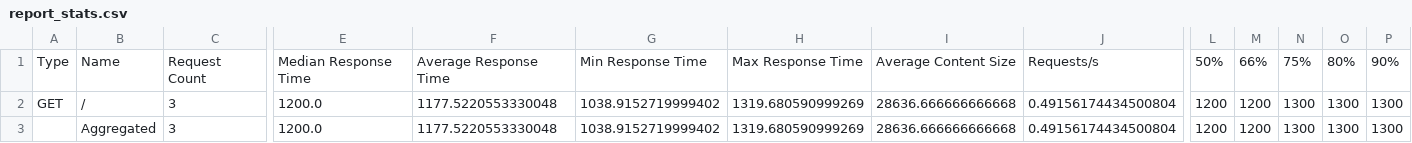
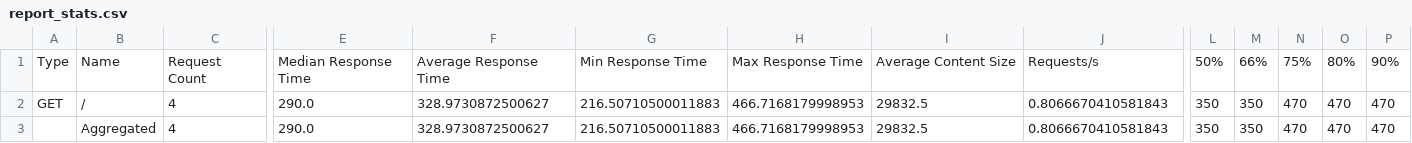
Before and after one commit to Tomaskoss/Locust_DP_repo, a CSV file: report_stats.csv, drawn as a sheet; only a part is shown, gaps mark what is left out; the diff covers the shown part only; the diff names each change by its address in the sheet, - before the commit and + after, or states it on an @@ line.

```diff
--- a/report_stats.csv
+++ b/report_stats.csv
-C2:C3: 3
+C2:C3: 4
-E2:E3: 1200.0
+E2:E3: 290.0
-F2:F3: 1177.5220553330048
+F2:F3: 328.9730872500627
-G2:G3: 1038.9152719999402
+G2:G3: 216.50710500011883
-H2:H3: 1319.680590999269
+H2:H3: 466.7168179998953
-I2:I3: 28636.666666666668
+I2:I3: 29832.5
-J2:J3: 0.49156174434500804
+J2:J3: 0.8066670410581843
-L2:L3: 1200
+L2:L3: 350
-M2:M3: 1200
+M2:M3: 350
-N2:N3: 1300
+N2:N3: 470
-O2:O3: 1300
+O2:O3: 470
-P2:P3: 1300
+P2:P3: 470
```
Also changed, not shown: 12 edited cells elsewhere in this file, network_usage.csv, report_stats_history.csv, 9 other files.
